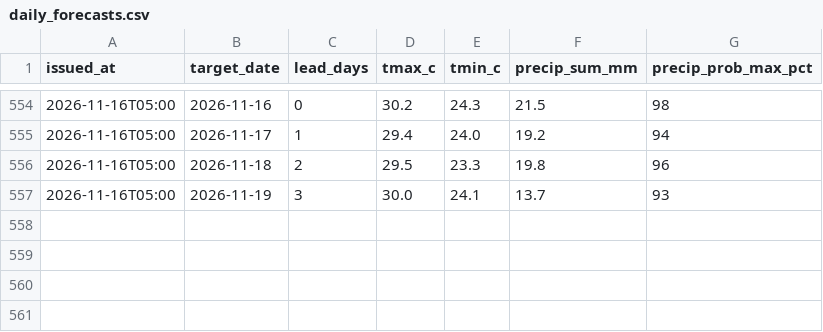
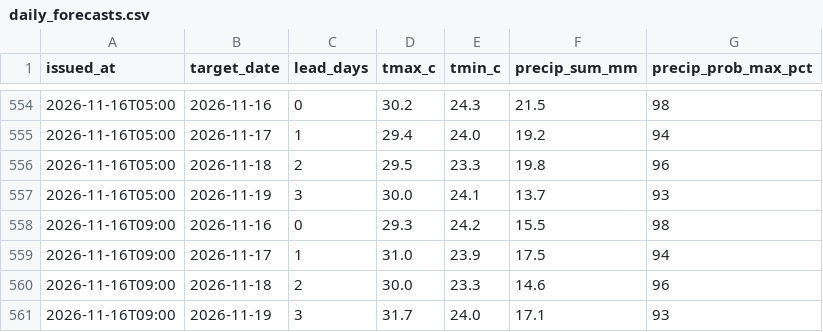
Before and after one commit to farah-aleya/seri-iskandar-weather, a CSV file: data/daily_forecasts.csv, drawn as a sheet; only a part is shown, gaps mark what is left out; the diff names each change by its address in the sheet, - before the commit and + after, or states it on an @@ line.

```diff
--- a/data/daily_forecasts.csv
+++ b/data/daily_forecasts.csv
+row 558: 2026-11-16T09:00 | 2026-11-16 | 0 | 29.3 | 24.2 | 15.5 | 98
+row 559: 2026-11-16T09:00 | 2026-11-17 | 1 | 31.0 | 23.9 | 17.5 | 94
+row 560: 2026-11-16T09:00 | 2026-11-18 | 2 | 30.0 | 23.3 | 14.6 | 96
+row 561: 2026-11-16T09:00 | 2026-11-19 | 3 | 31.7 | 24.0 | 17.1 | 93
```
Also changed, not shown: data/current.csv, data/forecasts.csv, 2 other files.
